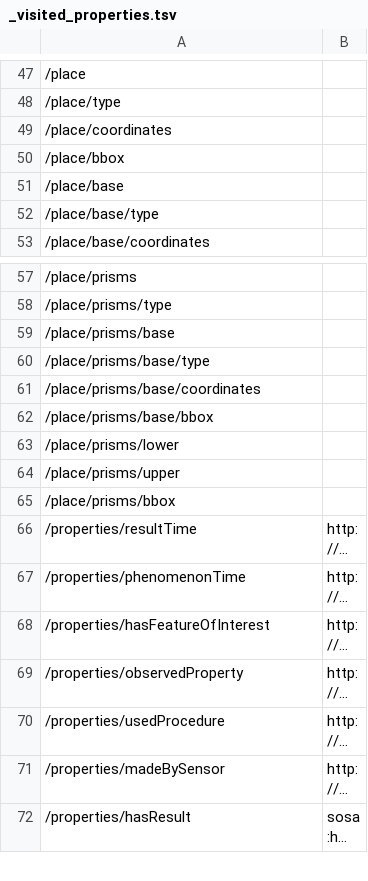
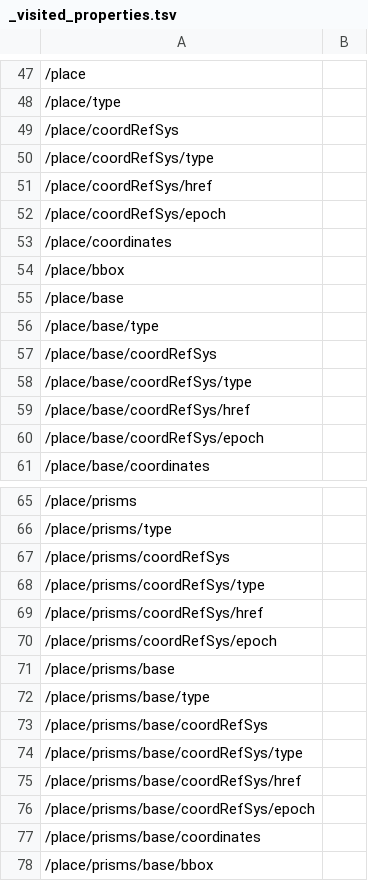
Before and after one commit to ogcincubator/iliad-apis-features, a TSV file: build/annotated/hosted/iliad/api/features/iliad-jellyfish/_visited_properties.tsv, drawn as a sheet; only a part is shown, gaps mark what is left out; the shorter side is filled out with more unchanged rows; long unchanged cells end in …; the diff covers the shown part only; the diff names each change by its address in the sheet, - before the commit and + after, or states it on an @@ line.

Commit message:
Building blocks postprocessing

```diff
--- a/build/annotated/hosted/iliad/api/features/iliad-jellyfish/_visited_properties.tsv
+++ b/build/annotated/hosted/iliad/api/features/iliad-jellyfish/_visited_properties.tsv
+row 49: /place/coordRefSys
+row 50: /place/coordRefSys/type
+row 51: /place/coordRefSys/href
+row 52: /place/coordRefSys/epoch
+row 57: /place/base/coordRefSys
+row 58: /place/base/coordRefSys/type
+row 59: /place/base/coordRefSys/href
+row 60: /place/base/coordRefSys/epoch
+row 67: /place/prisms/coordRefSys
+row 68: /place/prisms/coordRefSys/type
+row 69: /place/prisms/coordRefSys/href
+row 70: /place/prisms/coordRefSys/epoch
+row 73: /place/prisms/base/coordRefSys
+row 74: /place/prisms/base/coordRefSys/type
+row 75: /place/prisms/base/coordRefSys/href
+row 76: /place/prisms/base/coordRefSys/epoch
```
Also changed, not shown: 32 added rows and 7 edited cells elsewhere in this file, build/annotated/hosted/iliad/api/features/oim-obs-cs/_visited_properties.tsv, build/annotated/hosted/iliad/api/features/oim-obs/_visited_properties.tsv, 50 other files.
